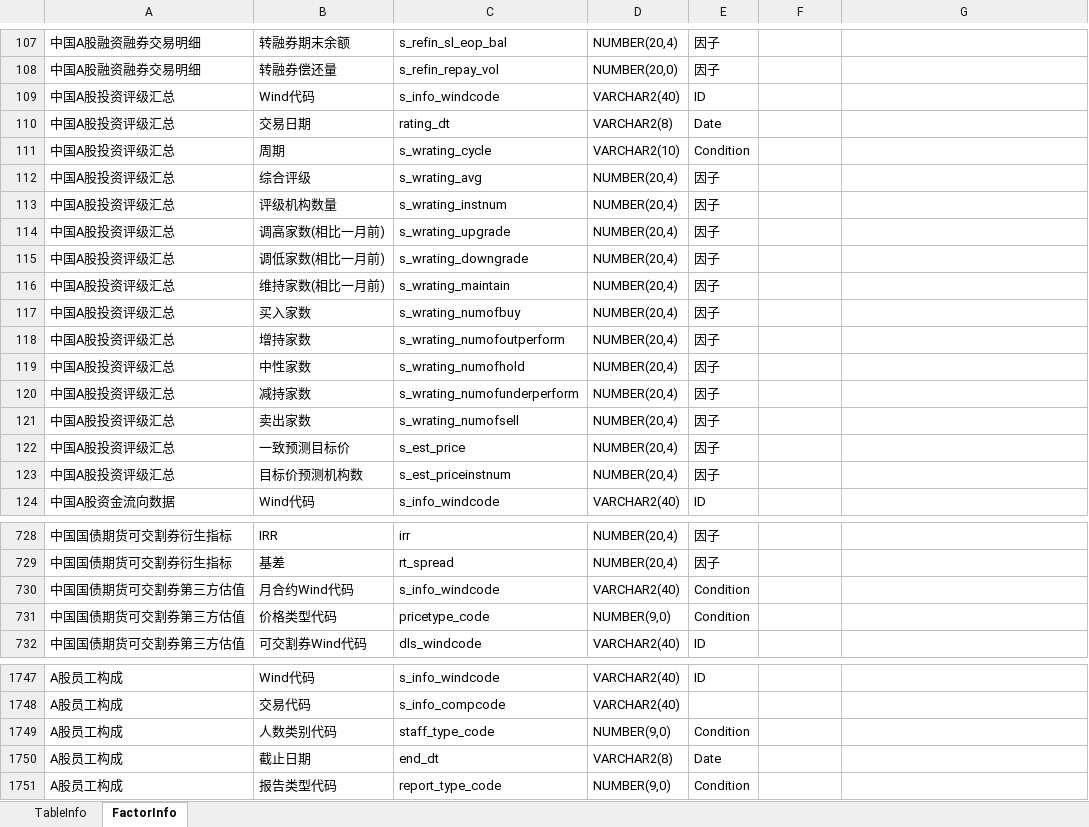
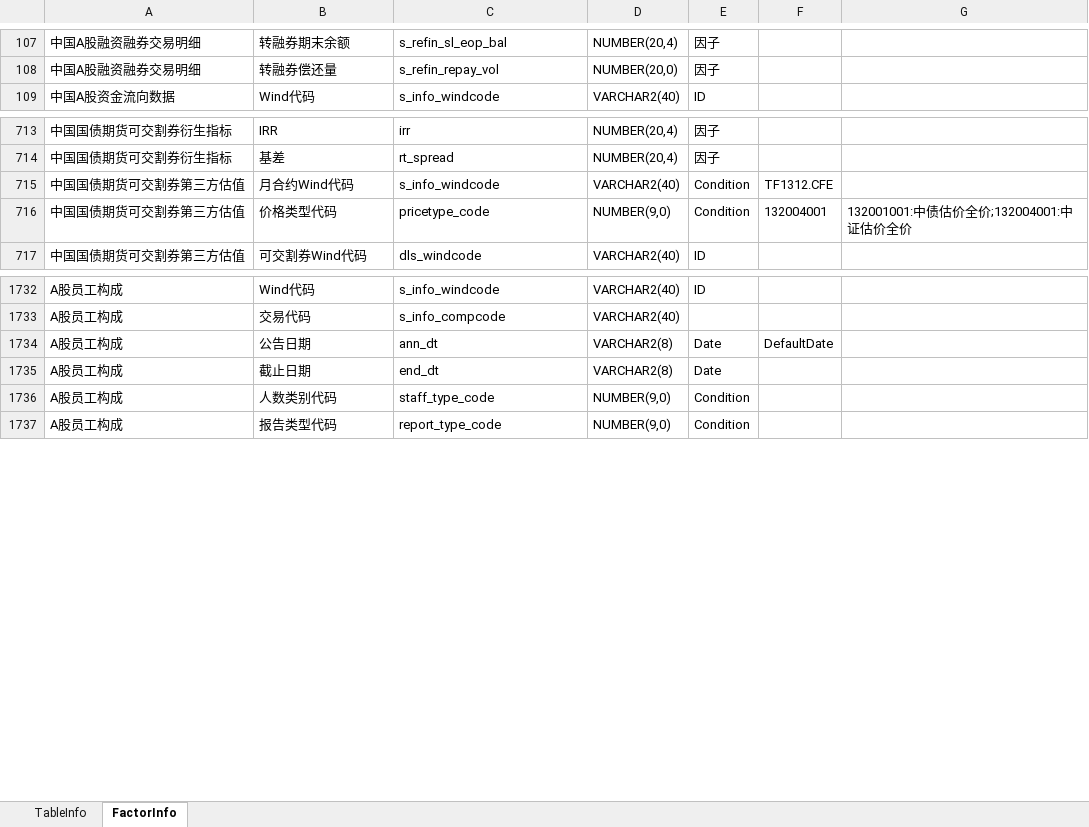
Before and after one commit to Scorpi000/QuantStudio, an Excel workbook: Resource/WindDB2Info.xlsx, sheet FactorInfo, drawn as a sheet; only a part is shown, gaps mark what is left out; values as stored, in another font and other column widths than the file's, no borders; removed rows and columns are numbered as before the commit, all else as after; the diff covers the shown part only; the diff names each change by its address in the sheet, - before the commit and + after, or states it on an @@ line.

```diff
--- a/Resource/WindDB2Info.xlsx (sheet FactorInfo)
+++ b/Resource/WindDB2Info.xlsx (sheet FactorInfo)
-row 109: 中国A股投资评级汇总 | Wind代码 | s_info_windcode | VARCHAR2(40) | ID
-row 110: 中国A股投资评级汇总 | 交易日期 | rating_dt | VARCHAR2(8) | Date
-row 111: 中国A股投资评级汇总 | 周期 | s_wrating_cycle | VARCHAR2(10) | Condition
-row 112: 中国A股投资评级汇总 | 综合评级 | s_wrating_avg | NUMBER(20,4) | 因子
-row 113: 中国A股投资评级汇总 | 评级机构数量 | s_wrating_instnum | NUMBER(20,4) | 因子
-row 114: 中国A股投资评级汇总 | 调高家数(相比一月前) | s_wrating_upgrade | NUMBER(20,4) | 因子
-row 115: 中国A股投资评级汇总 | 调低家数(相比一月前) | s_wrating_downgrade | NUMBER(20,4) | 因子
-row 116: 中国A股投资评级汇总 | 维持家数(相比一月前) | s_wrating_maintain | NUMBER(20,4) | 因子
-row 117: 中国A股投资评级汇总 | 买入家数 | s_wrating_numofbuy | NUMBER(20,4) | 因子
-row 118: 中国A股投资评级汇总 | 增持家数 | s_wrating_numofoutperform | NUMBER(20,4) | 因子
-row 119: 中国A股投资评级汇总 | 中性家数 | s_wrating_numofhold | NUMBER(20,4) | 因子
-row 120: 中国A股投资评级汇总 | 减持家数 | s_wrating_numofunderperform | NUMBER(20,4) | 因子
-row 121: 中国A股投资评级汇总 | 卖出家数 | s_wrating_numofsell | NUMBER(20,4) | 因子
-row 122: 中国A股投资评级汇总 | 一致预测目标价 | s_est_price | NUMBER(20,4) | 因子
-row 123: 中国A股投资评级汇总 | 目标价预测机构数 | s_est_priceinstnum | NUMBER(20,4) | 因子
-F715: (empty)
+F715: TF1312.CFE
-F716: (empty)
+F716: 132004001
-G716: (empty)
+G716: 132001001:中债估价全价;132004001:中证估价全价
+row 1734: A股员工构成 | 公告日期 | ann_dt | VARCHAR2(8) | Date | DefaultDate
@@ row 1749 moved to row 1736: A股员工构成 @@
```
Also changed, not shown: 1 removed row and 19 edited cells elsewhere in this sheet, sheet TableInfo, 1 other file.
